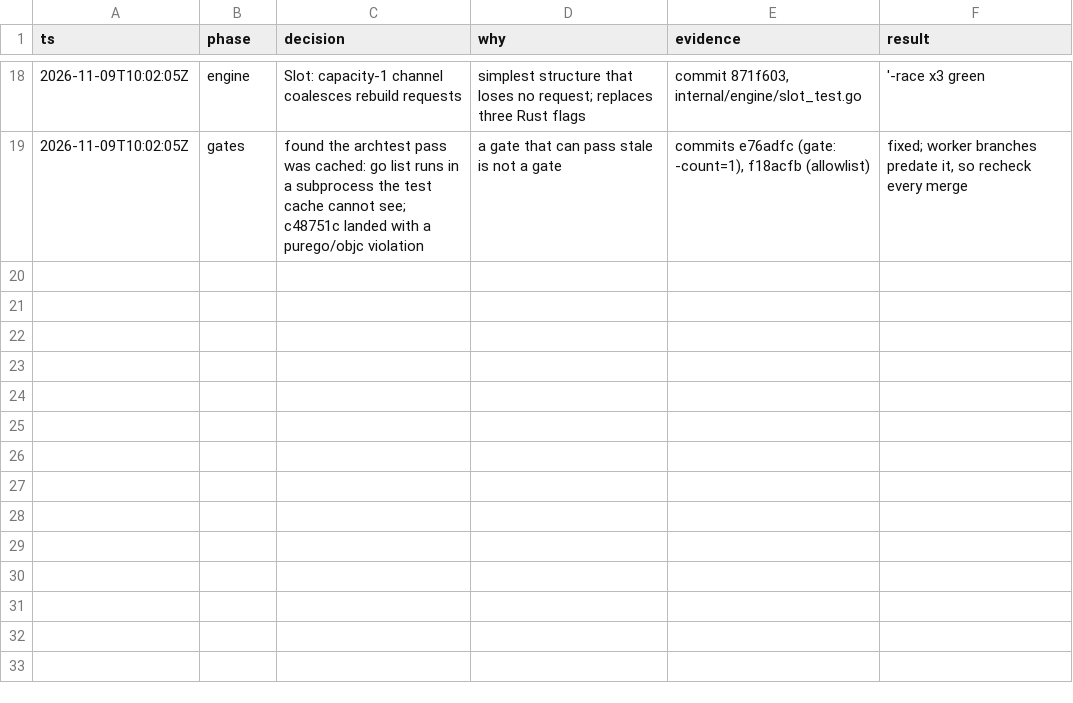
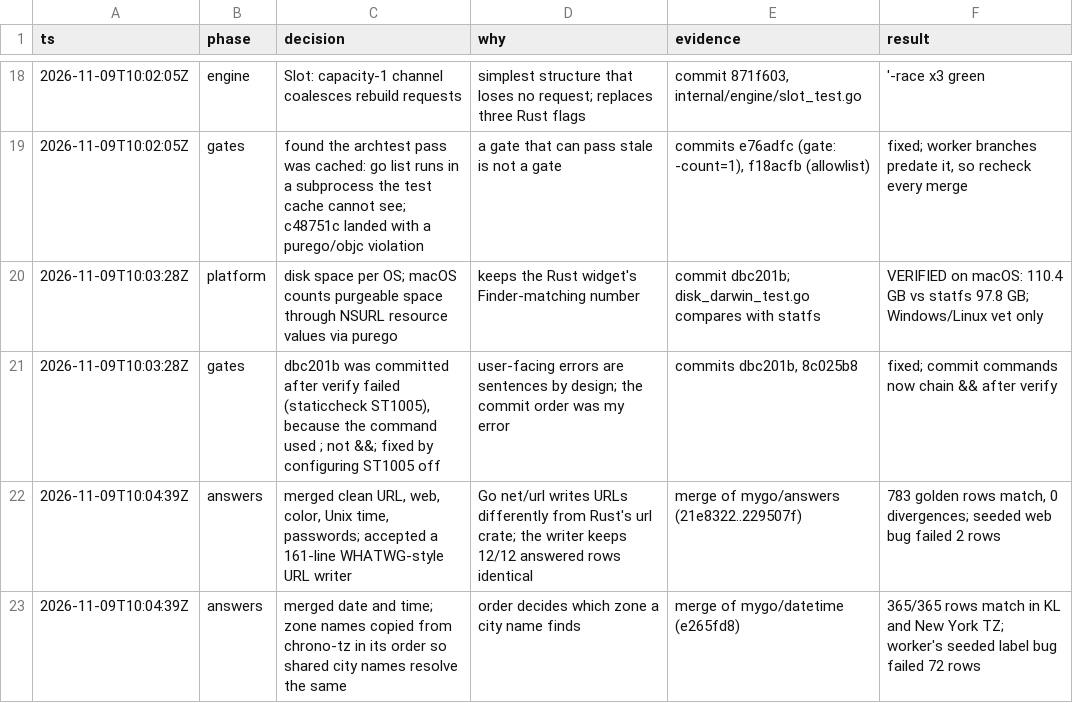
Before and after one commit to jewei/tinydash, a TSV file: docs/rewrite-log.tsv, drawn as a sheet; only a part is shown, gaps mark what is left out; the diff names each change by its address in the sheet, - before the commit and + after, or states it on an @@ line.

Commit message:
docs: log the answers and datetime merges

```diff
--- a/docs/rewrite-log.tsv
+++ b/docs/rewrite-log.tsv
+row 20: 2026-11-09T10:03:28Z | platform | disk space per OS; macOS counts purgeable space through NSURL resource values via purego | keeps the Rust widget's Finder-matching number | commit dbc201b; disk_darwin_test.go compares with statfs | VERIFIED on macOS: 110.4 GB vs statfs 97.8 GB; Windows/Linux vet only
+row 21: 2026-11-09T10:03:28Z | gates | dbc201b was committed after verify failed (staticcheck ST1005), because the command used ; not &&; fixed by configuring ST1005 off | user-facing errors are sentences by design; the commit order was my error | commits dbc201b, 8c025b8 | fixed; commit commands now chain && after verify
+row 22: 2026-11-09T10:04:39Z | answers | merged clean URL, web, color, Unix time, passwords; accepted a 161-line WHATWG-style URL writer | Go net/url writes URLs differently from Rust's url crate; the writer keeps 12/12 answered rows identical | merge of mygo/answers (21e8322..229507f) | 783 golden rows match, 0 divergences; seeded web bug failed 2 rows
+row 23: 2026-11-09T10:04:39Z | answers | merged date and time; zone names copied from chrono-tz in its order so shared city names resolve the same | order decides which zone a city name finds | merge of mygo/datetime (e265fd8) | 365/365 rows match in KL and New York TZ; worker's seeded label bug failed 72 rows
```
